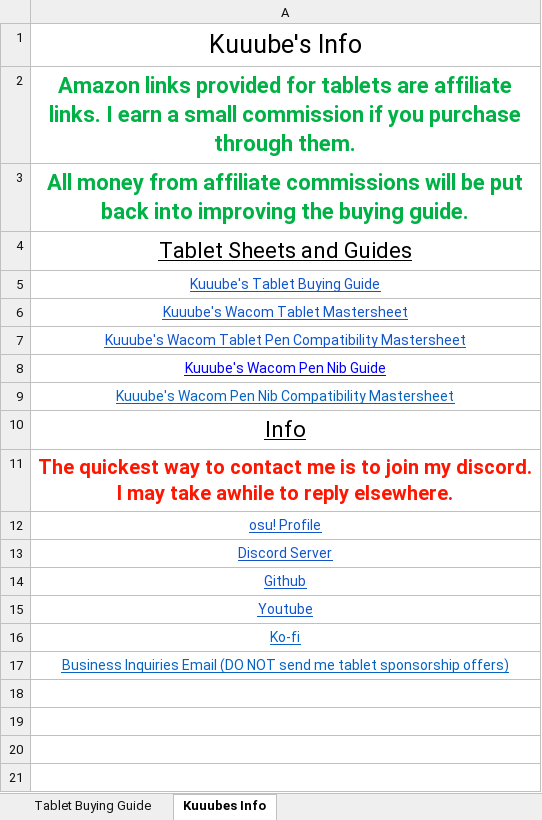
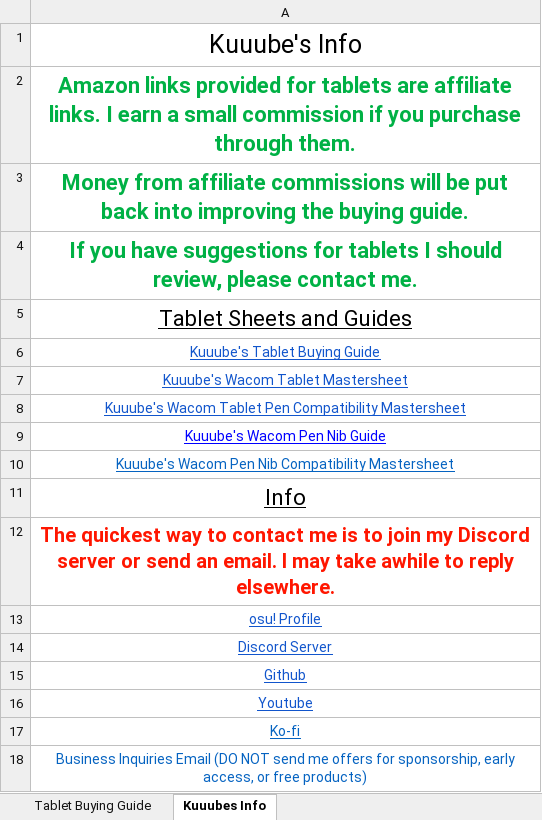
Before and after one commit to Kuuuube/Kuuuube.github.io, an Excel workbook: kuuube's_tablet_buying_guide.xlsx, sheet Kuuubes Info, drawn as a sheet; values as stored, in another font and other column widths than the file's, no borders; charts and pictures not drawn; addresses are those after the commit; the diff names each change by its address in the sheet, - before the commit and + after, or states it on an @@ line.

```diff
--- a/kuuube's_tablet_buying_guide.xlsx (sheet Kuuubes Info)
+++ b/kuuube's_tablet_buying_guide.xlsx (sheet Kuuubes Info)
-A3: All money from affiliate…
+A3: Money from affiliate…
+row 4: If you have suggestions for tablets I should review, please contact me.
-A12: …join my discord. I may…
+A12: …join my Discord server or send an email. I may…
-A18: …send me tablet sponsorship offers)
+A18: …send me offers for sponsorship, early access, or free products)
-A18 underline: on
+A18 underline: off
```
Also changed, not shown: kuuube's_wacom_nib_compatibility_mastersheet.xlsx, kuuube's_wacom_tablet_mastersheet.xlsx, 10 other files.
